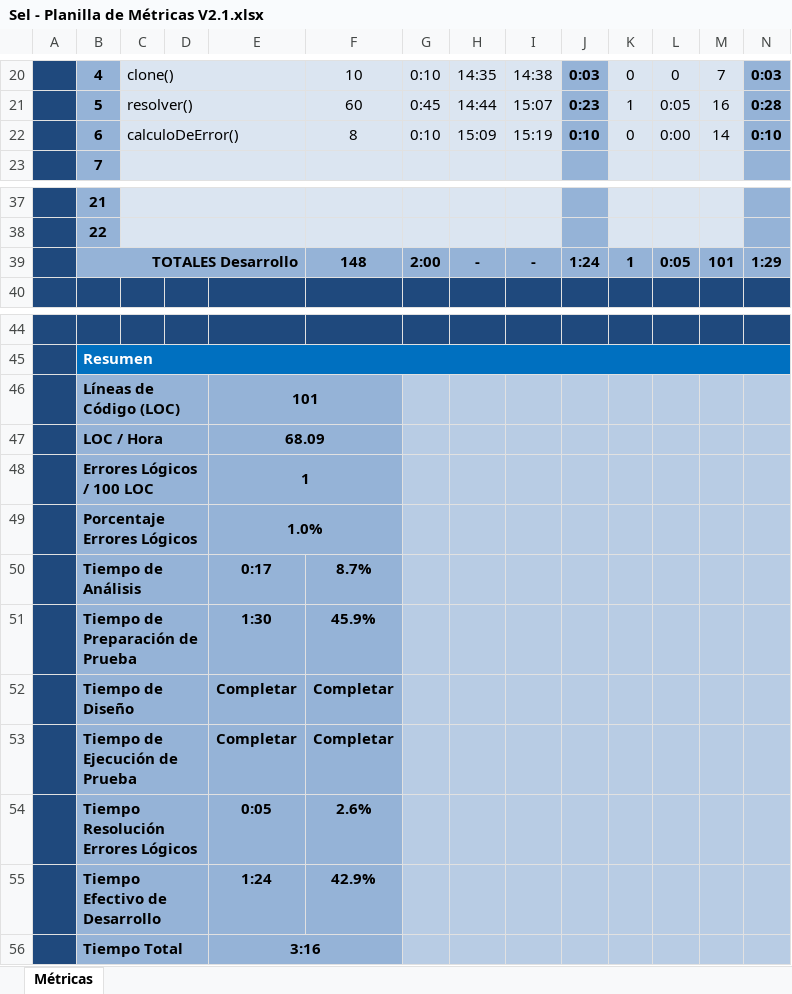
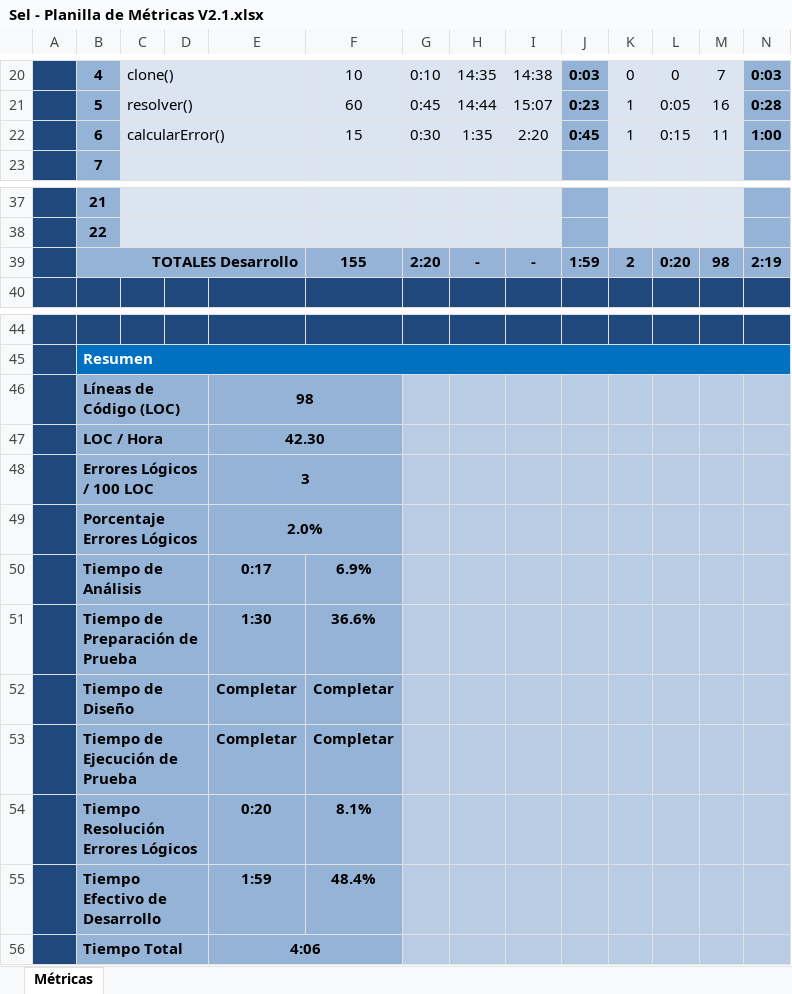
Before and after one commit to escurragonzalez/PrograAvanzada, an Excel workbook: Documentacion/Sel/Sel - Planilla de Métricas V2.1.xlsx, sheet Métricas, drawn as a sheet; only a part is shown, gaps mark what is left out; values as stored, in another font and other column widths than the file's, no borders; charts and pictures and conditional formats not drawn; removed rows and columns are numbered as before the commit, all else as after; the diff names each change by its address in the sheet, - before the commit and + after, or states it on an @@ line.

Commit message:
Actualizar documentacion MatrizMath y Sel
Se actualizan metricas y diagrama de clases de MatrizMath y Sel.

```diff
--- a/Documentacion/Sel/Sel - Planilla de Métricas V2.1.xlsx (sheet Métricas)
+++ b/Documentacion/Sel/Sel - Planilla de Métricas V2.1.xlsx (sheet Métricas)
-row 22:  | 6 | calculoDeError() |  |  | 8 | 0:10 | 15:09 | 15:19 | 0:10 | 0 | 0:00 | 14 | 0:10
+row 22:  | 6 | calcularError() |  |  | 15 | 0:30 | 1:35 | 2:20 | 0:45 | 1 | 0:15 | 11 | 1:00
-row 39:  | TOTALES Desarrollo |  |  |  | 148 | 2:00 | - | - | 1:24 | 1 | 0:05 | 101 | 1:29
+row 39:  | TOTALES Desarrollo |  |  |  | 155 | 2:20 | - | - | 1:59 | 2 | 0:20 | 98 | 2:19
-E46: 101
+E46: 98
-E47: 68.09
+E47: 42.30
-E48: 1
+E48: 3
-E49: 1.0%
+E49: 2.0%
-F50: 8.7%
+F50: 6.9%
-F51: 45.9%
+F51: 36.6%
-row 54:  | Tiempo Resolución Errores Lógicos |  |  | 0:05 | 2.6%
-row 55:  | Tiempo Efectivo de Desarrollo |  |  | 1:24 | 42.9%
+row 54:  | Tiempo Resolución Errores Lógicos |  |  | 0:20 | 8.1%
+row 55:  | Tiempo Efectivo de Desarrollo |  |  | 1:59 | 48.4%
-E56: 3:16
+E56: 4:06
```
Also changed, not shown: charts or pictures, Documentacion/MatrizMath/MatrizMath - Planilla de Métricas V2.1.xlsx, 2 other files.
